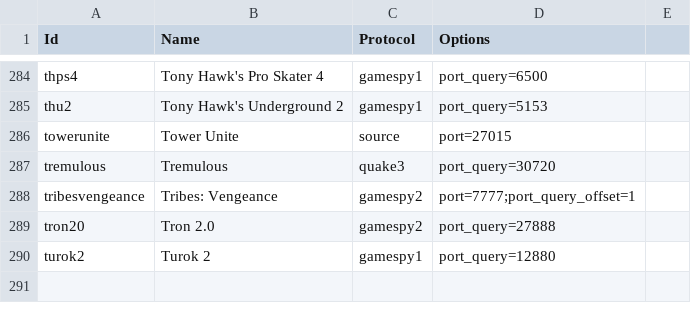
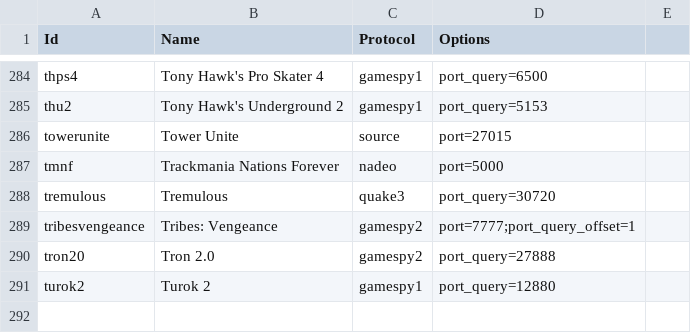
Before and after one commit to xLevGamingx/GameServerMonitor, a CSV file: discordgsm/games.csv, drawn as a sheet; only a part is shown, gaps mark what is left out.

Commit message:
Update games.csv

```diff
--- a/discordgsm/games.csv
+++ b/discordgsm/games.csv
@@ -286,2 +286,3 @@ thu2,Tony Hawk's Underground 2,gamespy1,port_query=5153
 towerunite,Tower Unite,source,port=27015
+tmnf,Trackmania Nations Forever,nadeo,port=5000
 tremulous,Tremulous,quake3,port_query=30720
```
